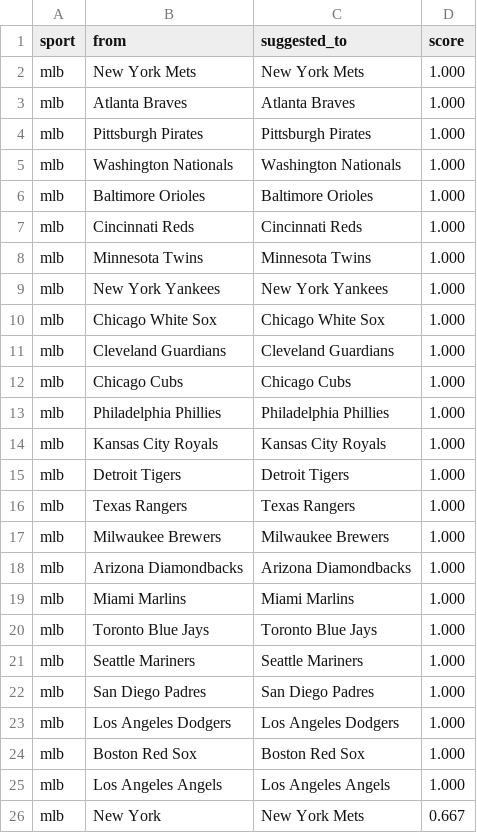
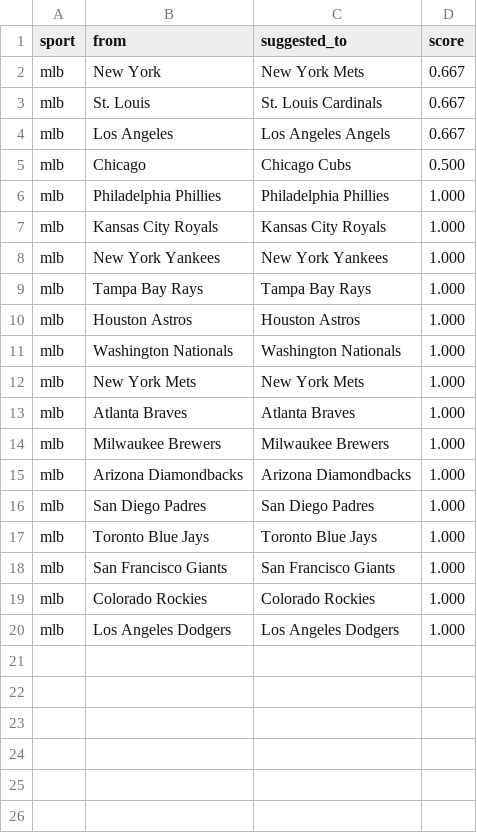
Before and after one commit to cterpening/What_Channel_Is_The_Game, a CSV file: alias_suggestions_mlb.csv, drawn as a sheet; only a part is shown; removed rows and columns are numbered as before the commit, all else as after; the diff names each change by its address in the sheet, - before the commit and + after, or states it on an @@ line.

```diff
--- a/alias_suggestions_mlb.csv
+++ b/alias_suggestions_mlb.csv
@@ row 26 moved to row 2: mlb @@
@@ row 28 moved to row 3: mlb @@
@@ row 29 moved to row 4: mlb @@
@@ row 27 moved to row 5: mlb @@
@@ row 13 moved to row 6: mlb @@
@@ row 14 moved to row 7: mlb @@
@@ row 9 moved to row 8: mlb @@
+row 9: mlb | Tampa Bay Rays | Tampa Bay Rays | 1.000
+row 10: mlb | Houston Astros | Houston Astros | 1.000
@@ row 5 moved to row 11: mlb @@
-row 4: mlb | Pittsburgh Pirates | Pittsburgh Pirates | 1.000
-row 6: mlb | Baltimore Orioles | Baltimore Orioles | 1.000
-row 7: mlb | Cincinnati Reds | Cincinnati Reds | 1.000
-row 8: mlb | Minnesota Twins | Minnesota Twins | 1.000
-row 10: mlb | Chicago White Sox | Chicago White Sox | 1.000
-row 11: mlb | Cleveland Guardians | Cleveland Guardians | 1.000
-row 12: mlb | Chicago Cubs | Chicago Cubs | 1.000
-row 15: mlb | Detroit Tigers | Detroit Tigers | 1.000
-row 16: mlb | Texas Rangers | Texas Rangers | 1.000
-B16 (from): Miami Marlins
+B16 (from): San Diego Padres
-C16 (suggested_to): Miami Marlins
+C16 (suggested_to): San Diego Padres
-B18 (from): Seattle Mariners
+B18 (from): San Francisco Giants
-C18 (suggested_to): Seattle Mariners
+C18 (suggested_to): San Francisco Giants
-B19 (from): San Diego Padres
+B19 (from): Colorado Rockies
-C19 (suggested_to): San Diego Padres
+C19 (suggested_to): Colorado Rockies
-row 24: mlb | Boston Red Sox | Boston Red Sox | 1.000
-row 25: mlb | Los Angeles Angels | Los Angeles Angels | 1.000
```
Also changed, not shown: alias_suggestions_fifa_world.csv, 5 other files.
